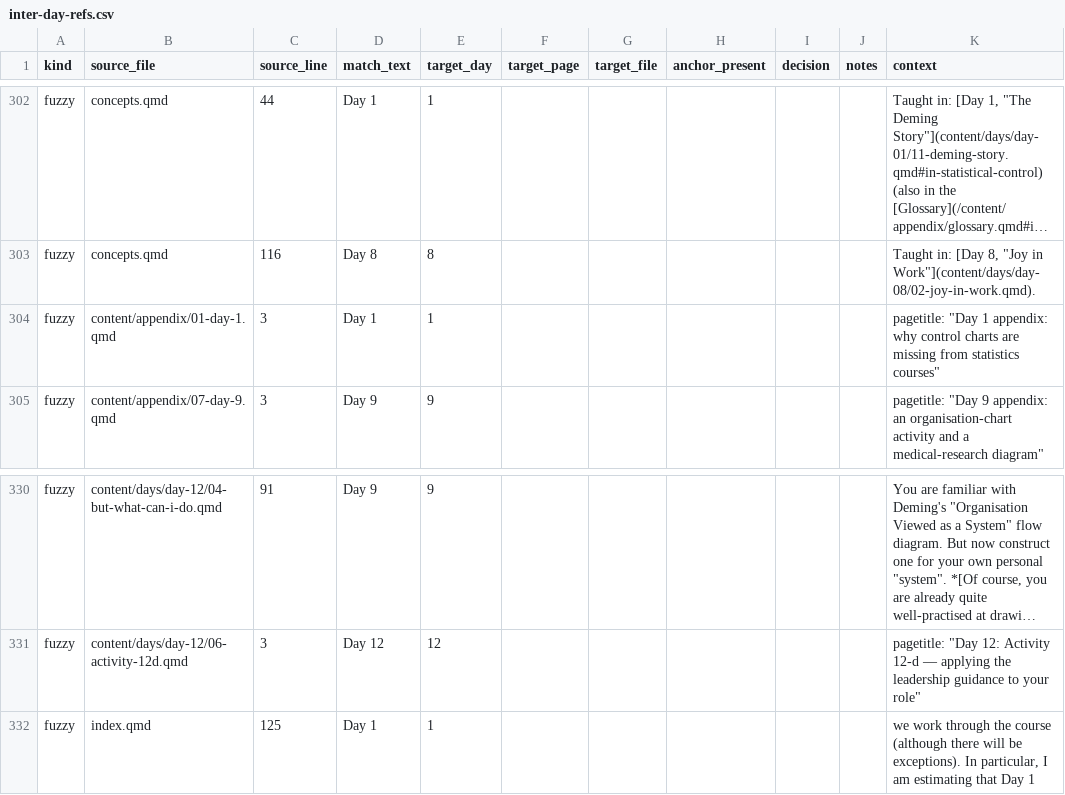
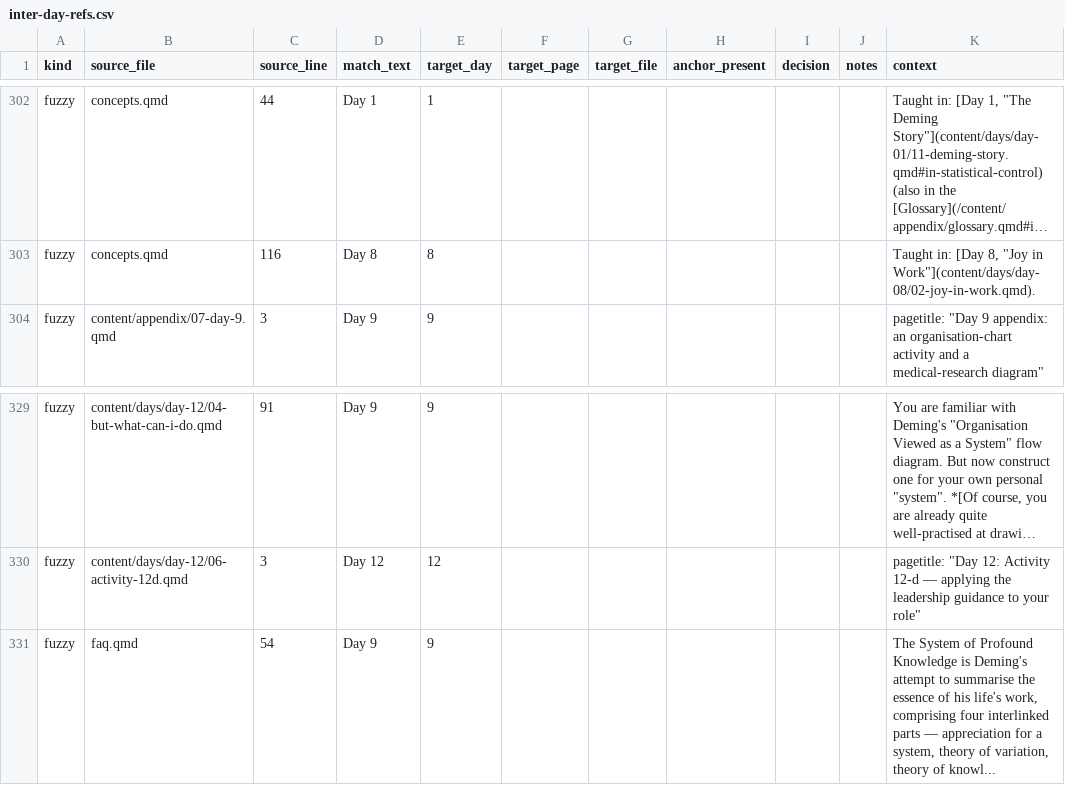
Before and after one commit to lddurbin/twelve_days_to_deming, a CSV file: workflow/inter-day-refs.csv, drawn as a sheet; only a part is shown, gaps mark what is left out; long unchanged cells end in …; removed rows and columns are numbered as before the commit, all else as after; the diff names each change by its address in the sheet, - before the commit and + after, or states it on an @@ line.

Commit message:
Regenerate inter-day-refs.csv from the post-merge corpus
Rscript scripts/build-interday-audit.R, run after merging main (#576),
now that faq.qmd and concepts.qmd coexist in the same corpus. Picks up
a new fuzzy match from faq.qmd's own "Day 9" mention that only appears
once both pages are present together.

```diff
--- a/workflow/inter-day-refs.csv
+++ b/workflow/inter-day-refs.csv
-row 304: fuzzy | content/appendix/01-day-1.qmd | 3 | Day 1 | 1 |  |  |  |  |  | pagetitle: "Day 1 appendix: why control charts are missing from statistics courses"
-B331 (source_file): index.qmd
+B331 (source_file): faq.qmd
-C331 (source_line): 125
+C331 (source_line): 54
-D331 (match_text): Day 1
+D331 (match_text): Day 9
-E331 (target_day): 1
+E331 (target_day): 9
-K331 (context): we work through the course (although there will be exceptions). In particular, I am estimating that Day 1
+K331 (context): The System of Profound Knowledge is Deming's attempt to summarise the essence of his life's work, comprising four interlinked parts — appreciation for a system, theory of variation, theory of knowl...
```
